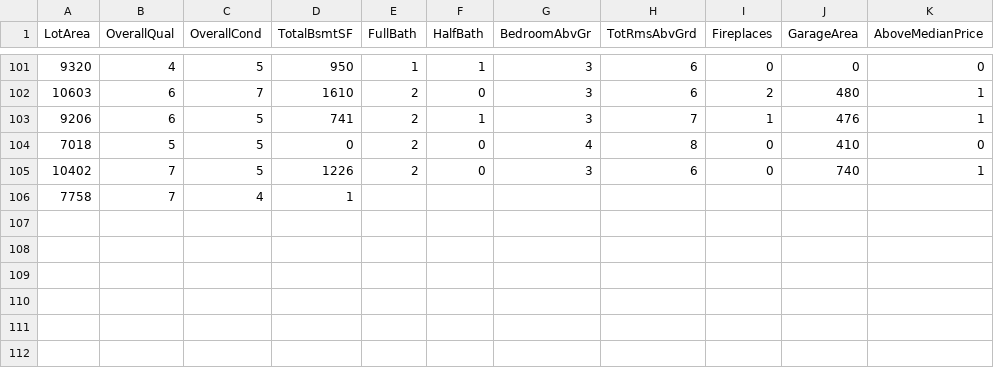
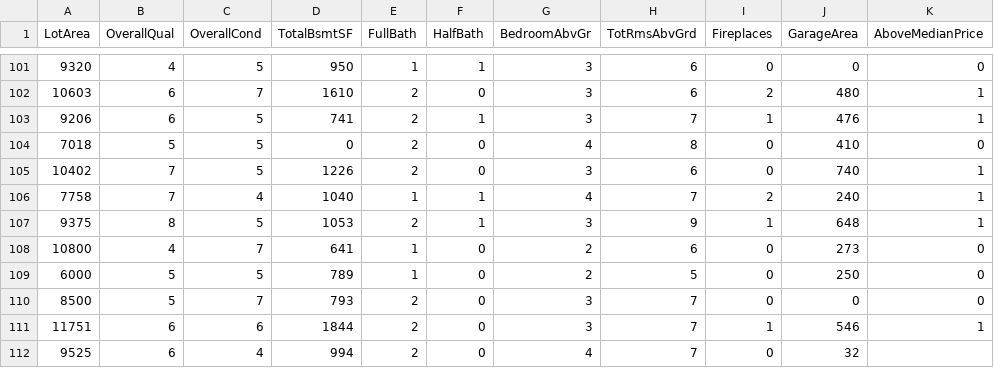
Before and after one commit to reapersy/advanced-neural-net-library, a CSV file: Examples/HousepricesPython/dataset/housepricedata.csv, drawn as a sheet; only a part is shown, gaps mark what is left out.

Commit message:
test improved

```diff
--- a/Examples/HousepricesPython/dataset/housepricedata.csv
+++ b/Examples/HousepricesPython/dataset/housepricedata.csv
@@ -105,2 +105,8 @@ LotArea,OverallQual,OverallCond,TotalBsmtSF,FullBath,HalfBath,BedroomAbvGr,TotRm
 10402,7,5,1226,2,0,3,6,0,740,1
-7758,7,4,1
+7758,7,4,1040,1,1,4,7,2,240,1
+9375,8,5,1053,2,1,3,9,1,648,1
+10800,4,7,641,1,0,2,6,0,273,0
+6000,5,5,789,1,0,2,5,0,250,0
+8500,5,7,793,2,0,3,7,0,0,0
+11751,6,6,1844,2,0,3,7,1,546,1
+9525,6,4,994,2,0,4,7,0,32
```
